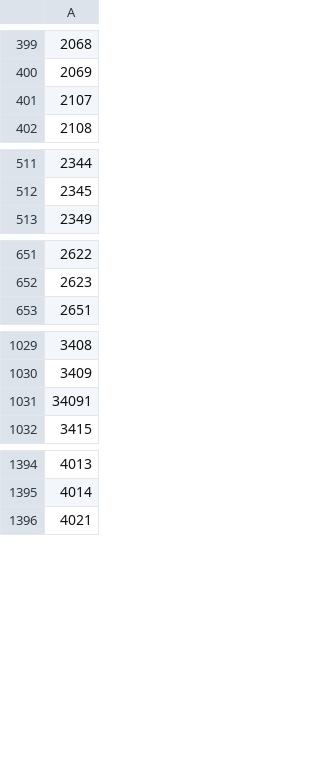
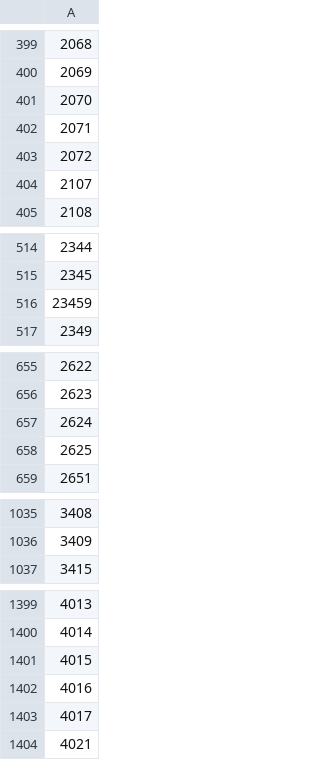
Before and after one commit to uedatakeshi/kabusphp, a CSV file: code.csv, drawn as a sheet; only a part is shown, gaps mark what is left out; removed rows and columns are numbered as before the commit, all else as after; the diff covers the shown part only; the diff names each change by its address in the sheet, - before the commit and + after, or states it on an @@ line.

Commit message:
update code

```diff
--- a/code.csv
+++ b/code.csv
+row 401: 2070
+row 402: 2071
+row 403: 2072
+row 516: 23459
+row 657: 2624
+row 658: 2625
-row 1031: 34091
+row 1401: 4015
+row 1402: 4016
+row 1403: 4017
```
Also changed, not shown: 3 added rows and 6 removed rows elsewhere in this file.
